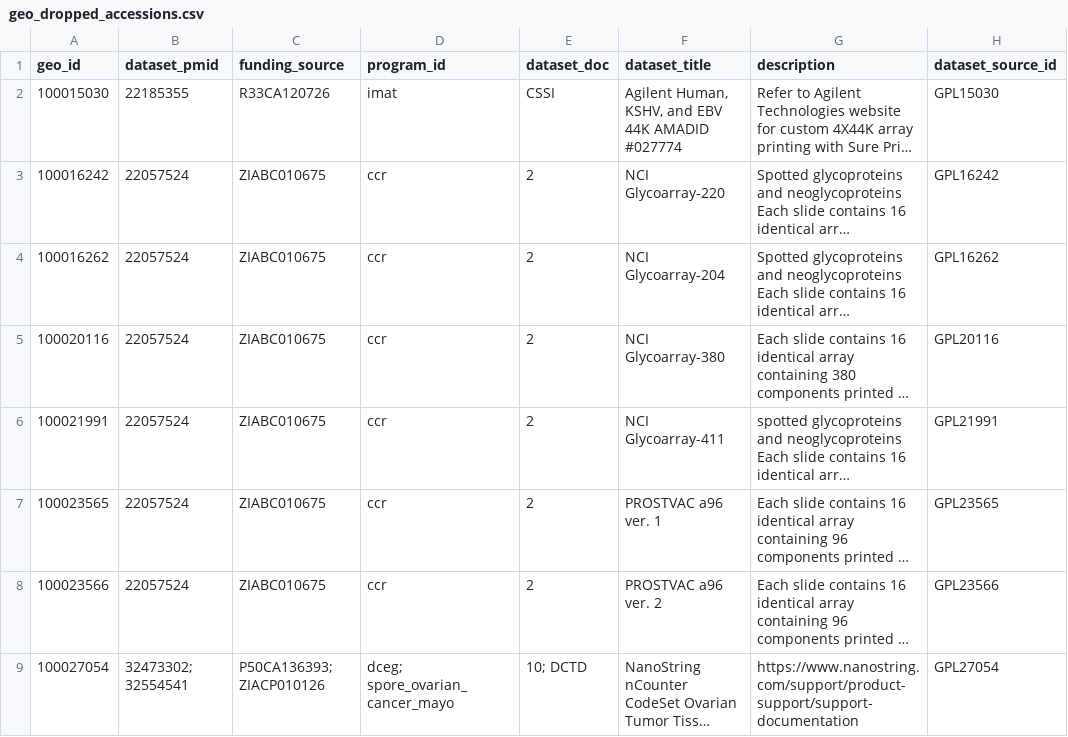
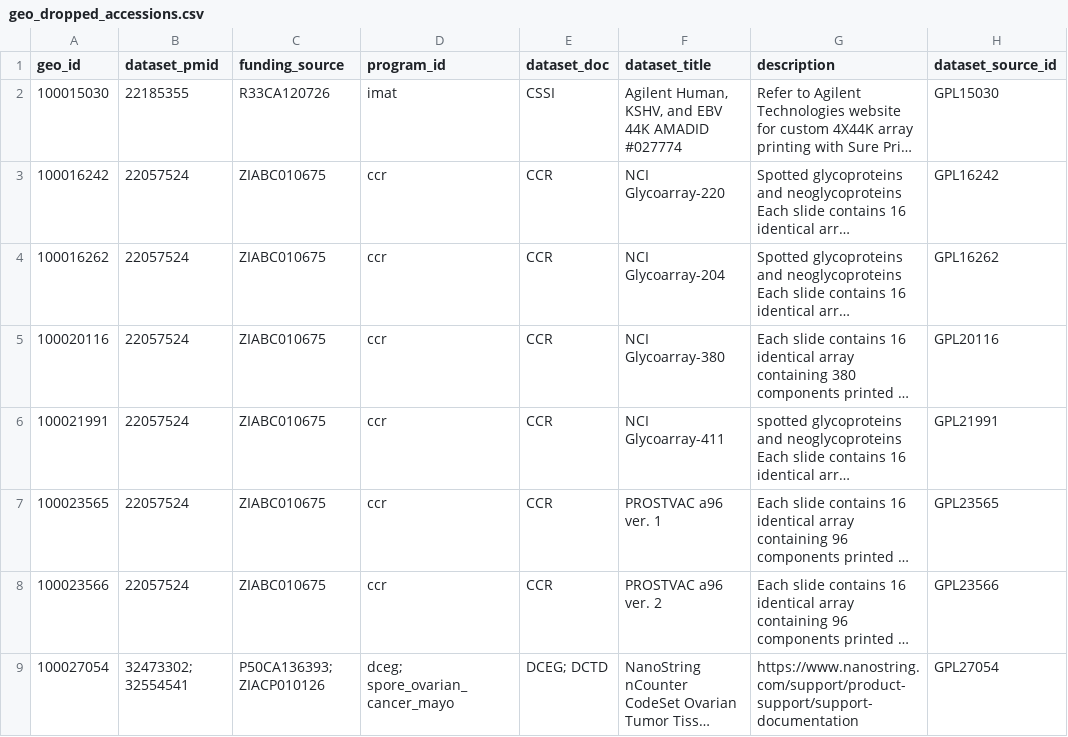
Before and after one commit to CBIIT/INS-Data, a CSV file: reports/2025-05-09/gathered-2025-05-15/geo_dropped_accessions.csv, drawn as a sheet; only a part is shown; long unchanged cells end in …; the diff names each change by its address in the sheet, - before the commit and + after, or states it on an @@ line.

```diff
--- a/reports/2025-05-09/gathered-2025-05-15/geo_dropped_accessions.csv
+++ b/reports/2025-05-09/gathered-2025-05-15/geo_dropped_accessions.csv
-E3:E8 (dataset_doc): 2
+E3:E8 (dataset_doc): CCR
-E9 (dataset_doc): 10; DCTD
+E9 (dataset_doc): DCEG; DCTD
```
Also changed, not shown: data/01_intermediate/2025-05-09/program.csv, data/02_output/2025-05-09/gathered-2025-05-15/program.tsv, 5 other files.
